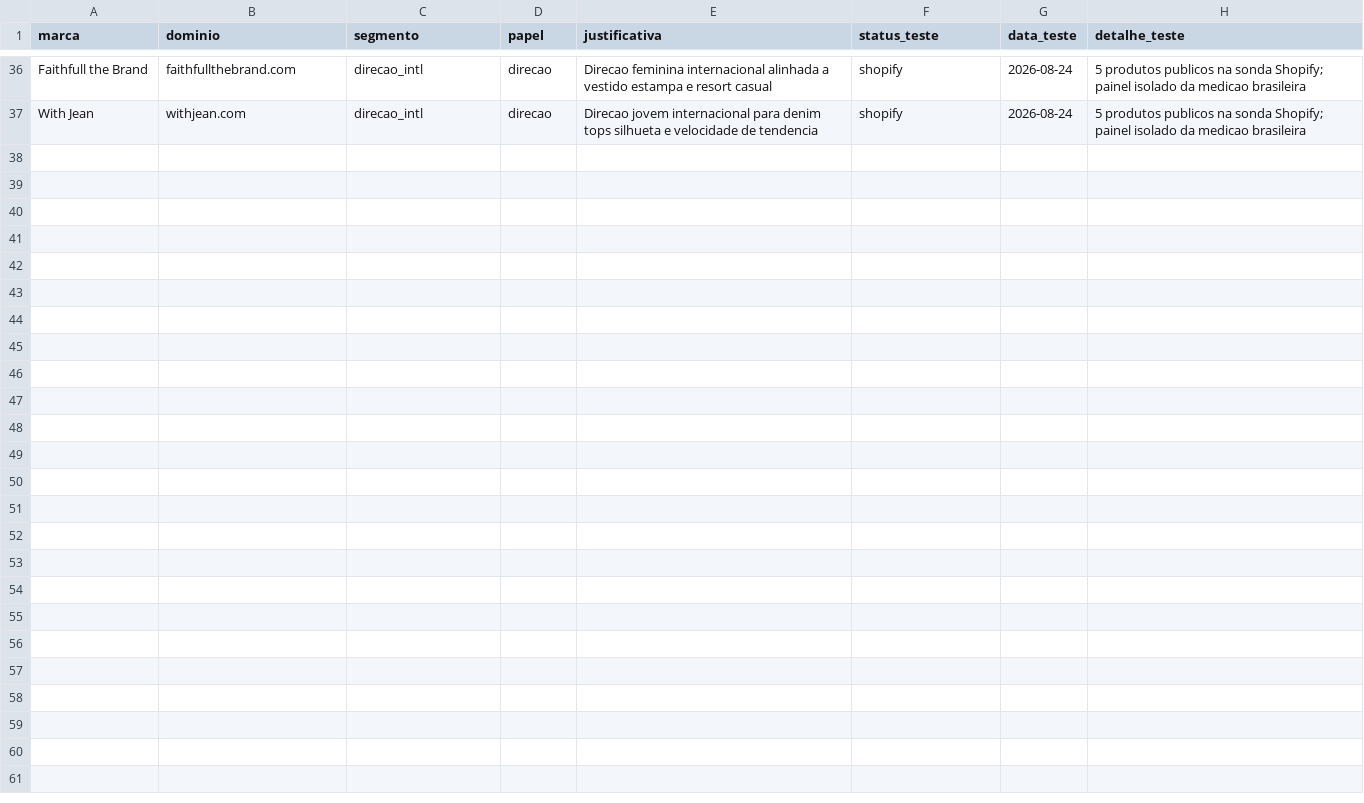
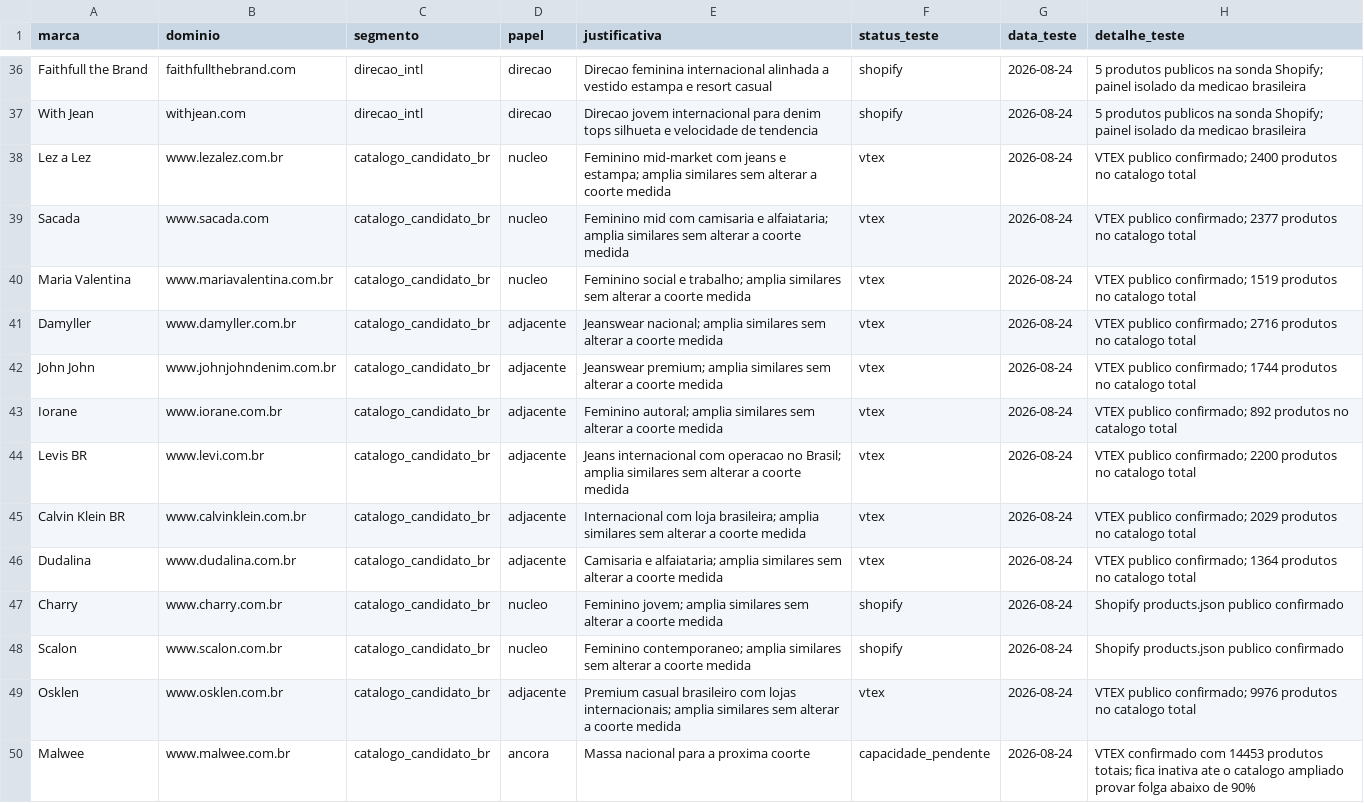
Before and after one commit to JogzDev/canario, a CSV file: anexos/painel_marcas.csv, drawn as a sheet; only a part is shown, gaps mark what is left out; the diff names each change by its address in the sheet, - before the commit and + after, or states it on an @@ line.

Commit message:
feat: ampliar taxonomia e catalogo de similares

```diff
--- a/anexos/painel_marcas.csv
+++ b/anexos/painel_marcas.csv
+row 38: Lez a Lez | www.lezalez.com.br | catalogo_candidato_br | nucleo | Feminino mid-market com jeans e estampa; amplia similares sem alterar a coorte medida | vtex | 2026-08-24 | VTEX publico confirmado; 2400 produtos no catalogo total
+row 39: Sacada | www.sacada.com | catalogo_candidato_br | nucleo | Feminino mid com camisaria e alfaiataria; amplia similares sem alterar a coorte medida | vtex | 2026-08-24 | VTEX publico confirmado; 2377 produtos no catalogo total
+row 40: Maria Valentina | www.mariavalentina.com.br | catalogo_candidato_br | nucleo | Feminino social e trabalho; amplia similares sem alterar a coorte medida | vtex | 2026-08-24 | VTEX publico confirmado; 1519 produtos no catalogo total
+row 41: Damyller | www.damyller.com.br | catalogo_candidato_br | adjacente | Jeanswear nacional; amplia similares sem alterar a coorte medida | vtex | 2026-08-24 | VTEX publico confirmado; 2716 produtos no catalogo total
+row 42: John John | www.johnjohndenim.com.br | catalogo_candidato_br | adjacente | Jeanswear premium; amplia similares sem alterar a coorte medida | vtex | 2026-08-24 | VTEX publico confirmado; 1744 produtos no catalogo total
+row 43: Iorane | www.iorane.com.br | catalogo_candidato_br | adjacente | Feminino autoral; amplia similares sem alterar a coorte medida | vtex | 2026-08-24 | VTEX publico confirmado; 892 produtos no catalogo total
+row 44: Levis BR | www.levi.com.br | catalogo_candidato_br | adjacente | Jeans internacional com operacao no Brasil; amplia similares sem alterar a coorte medida | vtex | 2026-08-24 | VTEX publico confirmado; 2200 produtos no catalogo total
+row 45: Calvin Klein BR | www.calvinklein.com.br | catalogo_candidato_br | adjacente | Internacional com loja brasileira; amplia similares sem alterar a coorte medida | vtex | 2026-08-24 | VTEX publico confirmado; 2029 produtos no catalogo total
+row 46: Dudalina | www.dudalina.com.br | catalogo_candidato_br | adjacente | Camisaria e alfaiataria; amplia similares sem alterar a coorte medida | vtex | 2026-08-24 | VTEX publico confirmado; 1364 produtos no catalogo total
+row 47: Charry | www.charry.com.br | catalogo_candidato_br | nucleo | Feminino jovem; amplia similares sem alterar a coorte medida | shopify | 2026-08-24 | Shopify products.json publico confirmado
+row 48: Scalon | www.scalon.com.br | catalogo_candidato_br | nucleo | Feminino contemporaneo; amplia similares sem alterar a coorte medida | shopify | 2026-08-24 | Shopify products.json publico confirmado
+row 49: Osklen | www.osklen.com.br | catalogo_candidato_br | adjacente | Premium casual brasileiro com lojas internacionais; amplia similares sem alterar a coorte medida | vtex | 2026-08-24 | VTEX publico confirmado; 9976 produtos no catalogo total
+row 50: Malwee | www.malwee.com.br | catalogo_candidato_br | ancora | Massa nacional para a proxima coorte | capacidade_pendente | 2026-08-24 | VTEX confirmado com 14453 produtos totais; fica inativa ate o catalogo ampliado provar folga abaixo de 90%
```
Also changed, not shown: anexos/taxonomia.csv, 6 other files.
